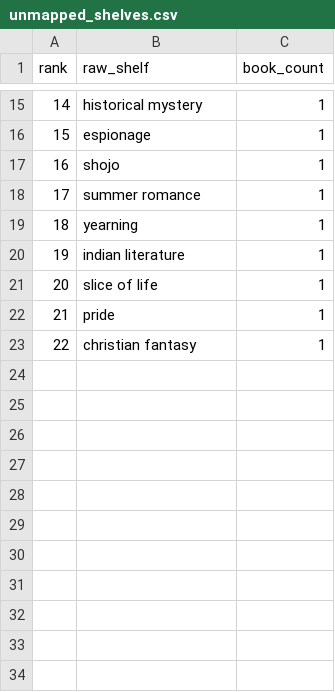
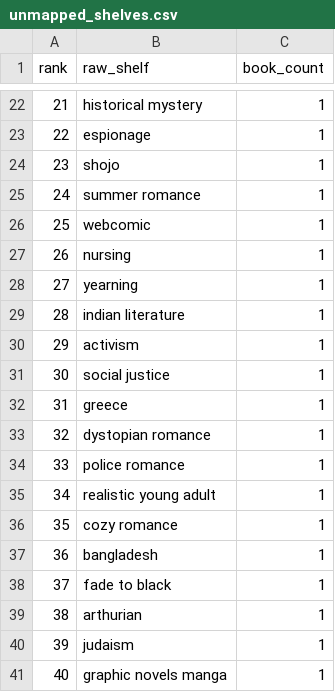
Before and after one commit to mariah32p/threnne-analytics, a CSV file: data/exports/unmapped_shelves.csv, drawn as a sheet; only a part is shown, gaps mark what is left out; addresses are those after the commit; the diff covers the shown part only; the diff names each change by its address in the sheet, - before the commit and + after, or states it on an @@ line.

```diff
--- a/data/exports/unmapped_shelves.csv
+++ b/data/exports/unmapped_shelves.csv
@@ column A (rank) renumbered between rows 5 and 35 @@
+row 26: 25 | webcomic | 1
+row 27: 26 | nursing | 1
+row 30: 29 | activism | 1
-B31 (raw_shelf): slice of life
+B31 (raw_shelf): social justice
+row 32: 31 | greece | 1
-B33 (raw_shelf): pride
+B33 (raw_shelf): dystopian romance
+row 34: 33 | police romance | 1
-B35 (raw_shelf): christian fantasy
+B35 (raw_shelf): realistic young adult
+row 36: 35 | cozy romance | 1
+row 37: 36 | bangladesh | 1
+row 38: 37 | fade to black | 1
+row 39: 38 | arthurian | 1
+row 40: 39 | judaism | 1
+row 41: 40 | graphic novels manga | 1
```
Also changed, not shown: 9 added rows, 2 removed rows and 5 edited cells elsewhere in this file, data/exports/forecast_report.csv, 5 other files.
